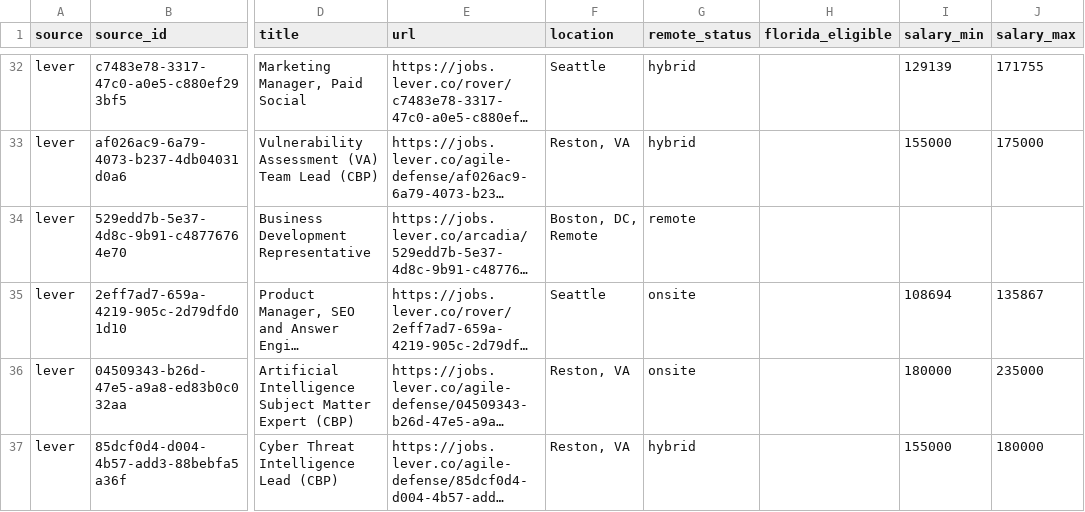
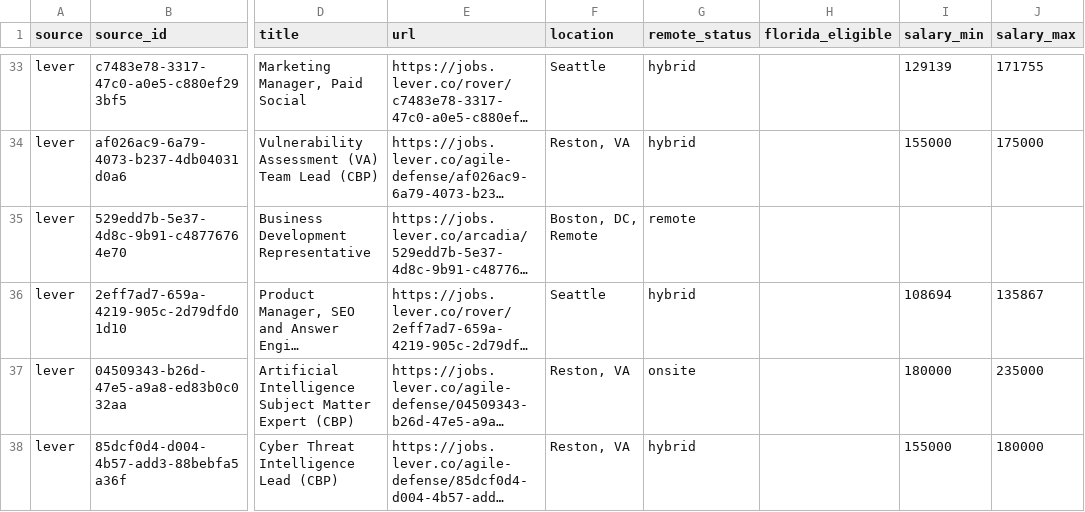
Before and after one commit to AudioJones-Dev/career-os, a CSV file: latest/ranked-opportunities.csv, drawn as a sheet; only a part is shown, gaps mark what is left out; long unchanged cells end in …; addresses are those after the commit; the diff covers the shown part only; the diff names each change by its address in the sheet, - before the commit and + after, or states it on an @@ line.

```diff
--- a/latest/ranked-opportunities.csv
+++ b/latest/ranked-opportunities.csv
-G36 (remote_status): onsite
+G36 (remote_status): hybrid
```
Also changed, not shown: 13 added rows, 4 removed rows and 3 edited cells elsewhere in this file, latest/verification-results.csv, 1 other file.
